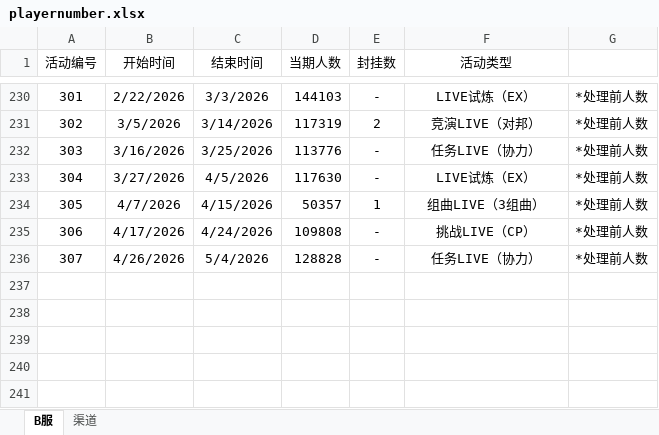
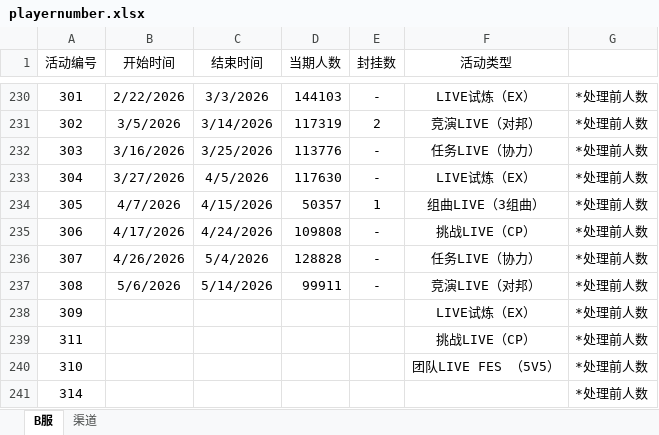
Before and after one commit to Yamamoto-2/tsugu-bangdream-bot, an Excel workbook: backend/config/playernumber.xlsx, sheet B服, drawn as a sheet; only a part is shown, gaps mark what is left out; values as stored, in another font and other column widths than the file's, no borders; the diff names each change by its address in the sheet, - before the commit and + after, or states it on an @@ line.

Commit message:
数据更新（308）

```diff
--- a/backend/config/playernumber.xlsx (sheet B服)
+++ b/backend/config/playernumber.xlsx (sheet B服)
+row 237: 308 | 5/6/2026 | 5/14/2026 | 99911 | - | 竞演LIVE（对邦） | *处理前人数
+row 238: 309 |  |  |  |  | LIVE试炼（EX） | *处理前人数
+row 239: 311 |  |  |  |  | 挑战LIVE（CP） | *处理前人数
+row 240: 310 |  |  |  |  | 团队LIVE FES （5V5） | *处理前人数
+row 241: 314 |  |  |  |  |  | *处理前人数
```
Also changed, not shown: sheet 渠道.
